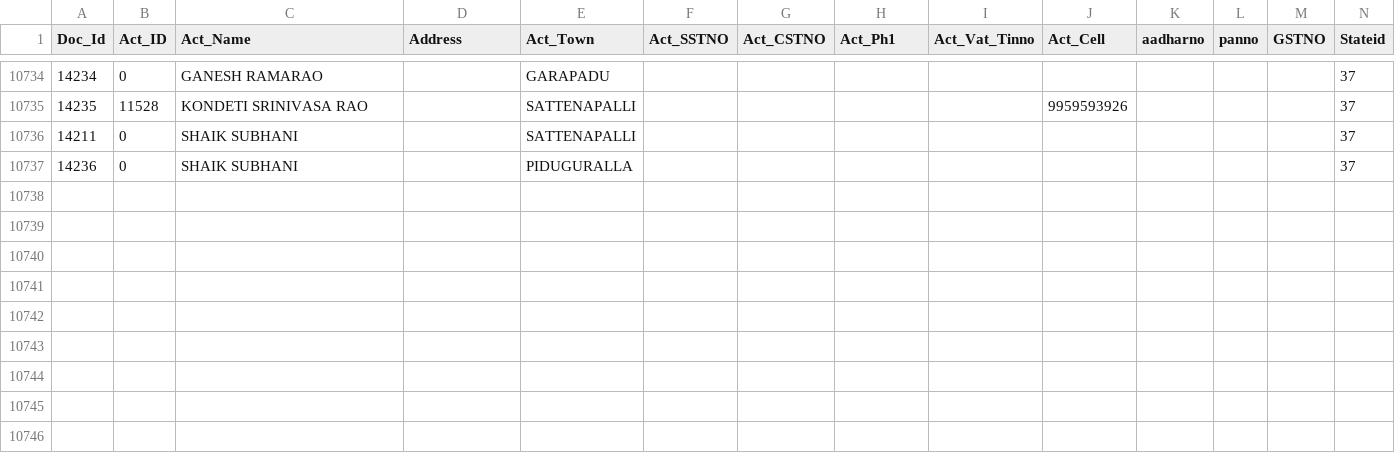
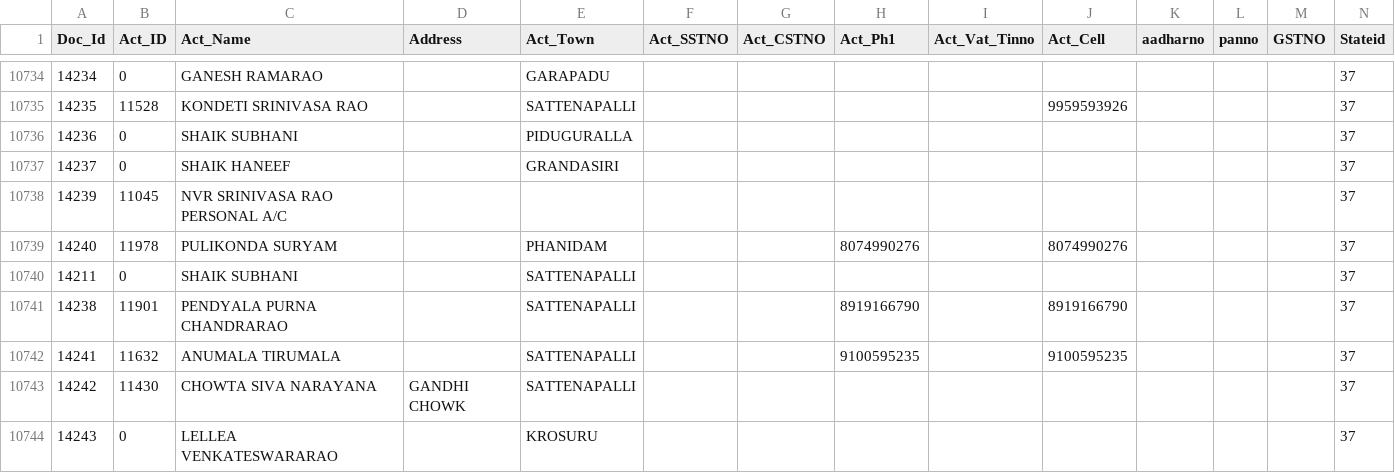
Before and after one commit to krishnasai-narayana/3goils, a CSV file: data/NAME_TRAN.csv, drawn as a sheet; only a part is shown, gaps mark what is left out; rows hold the shown columns only; the diff names each change by its address in the sheet, - before the commit and + after, or states it on an @@ line.

Commit message:
Data update: 17-11-2026

```diff
--- a/data/NAME_TRAN.csv
+++ b/data/NAME_TRAN.csv
@@ row 10737 moved to row 10736: 14236 @@
+row 10737: 14237 | 0 | SHAIK HANEEF |  | GRANDASIRI |  |  |  |  |  |  |  |  | 37
+row 10738: 14239 | 11045 | NVR SRINIVASA RAO PERSONAL A/C |  |  |  |  |  |  |  |  |  |  | 37
+row 10739: 14240 | 11978 | PULIKONDA SURYAM |  | PHANIDAM |  |  | 8074990276 |  | 8074990276 |  |  |  | 37
+row 10741: 14238 | 11901 | PENDYALA PURNA CHANDRARAO |  | SATTENAPALLI |  |  | 8919166790 |  | 8919166790 |  |  |  | 37
+row 10742: 14241 | 11632 | ANUMALA TIRUMALA |  | SATTENAPALLI |  |  | 9100595235 |  | 9100595235 |  |  |  | 37
+row 10743: 14242 | 11430 | CHOWTA SIVA NARAYANA | GANDHI CHOWK | SATTENAPALLI |  |  |  |  |  |  |  |  | 37
+row 10744: 14243 | 0 | LELLEA VENKATESWARARAO |  | KROSURU |  |  |  |  |  |  |  |  | 37
```
Also changed, not shown: data/CreditCard.csv, data/Doc_MaxId.csv, 7 other files.
